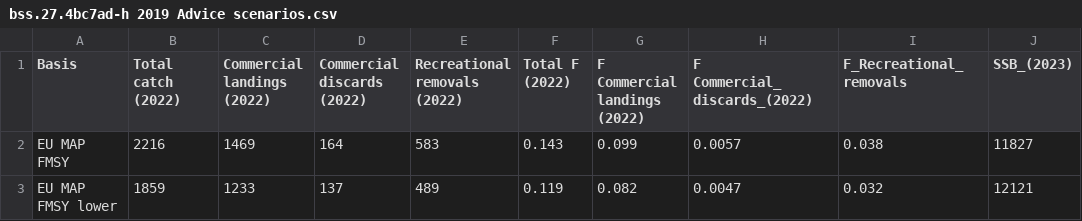
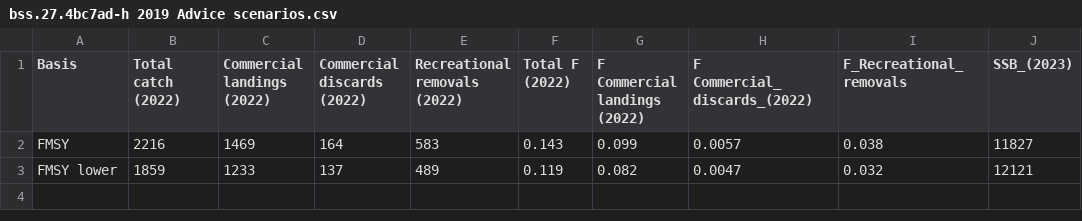
Before and after one commit to ices-taf/2021_bss.27.4bc7ad-h_catchAllocationTool-for-2022, a CSV file: bootstrap/initial/data/other/bss.27.4bc7ad-h 2019 Advice scenarios.csv, drawn as a sheet; only a part is shown; the diff names each change by its address in the sheet, - before the commit and + after, or states it on an @@ line.

Commit message:
update ui and forecasted catch numbers

```diff
--- a/bootstrap/initial/data/other/bss.27.4bc7ad-h 2019 Advice scenarios.csv
+++ b/bootstrap/initial/data/other/bss.27.4bc7ad-h 2019 Advice scenarios.csv
-A2 (Basis): EU MAP FMSY
+A2 (Basis): FMSY
-A3 (Basis): EU MAP FMSY lower
+A3 (Basis): FMSY lower
```
Also changed, not shown: 3 other files.
